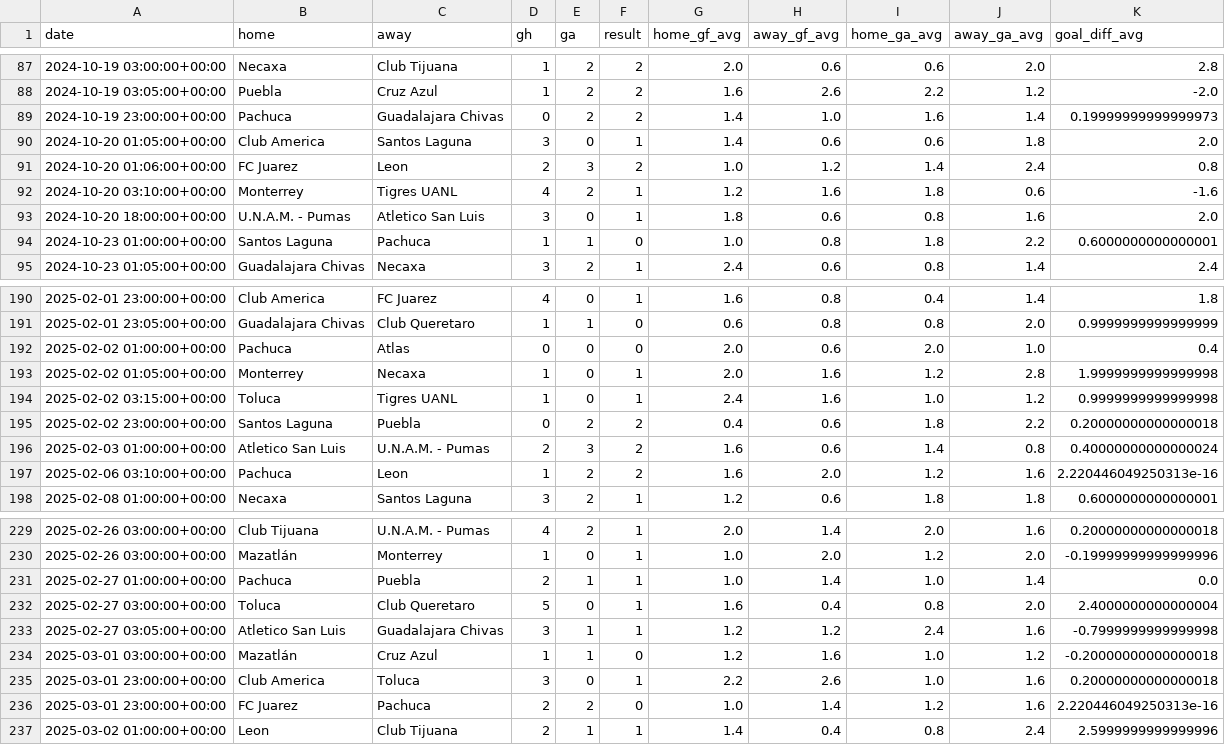
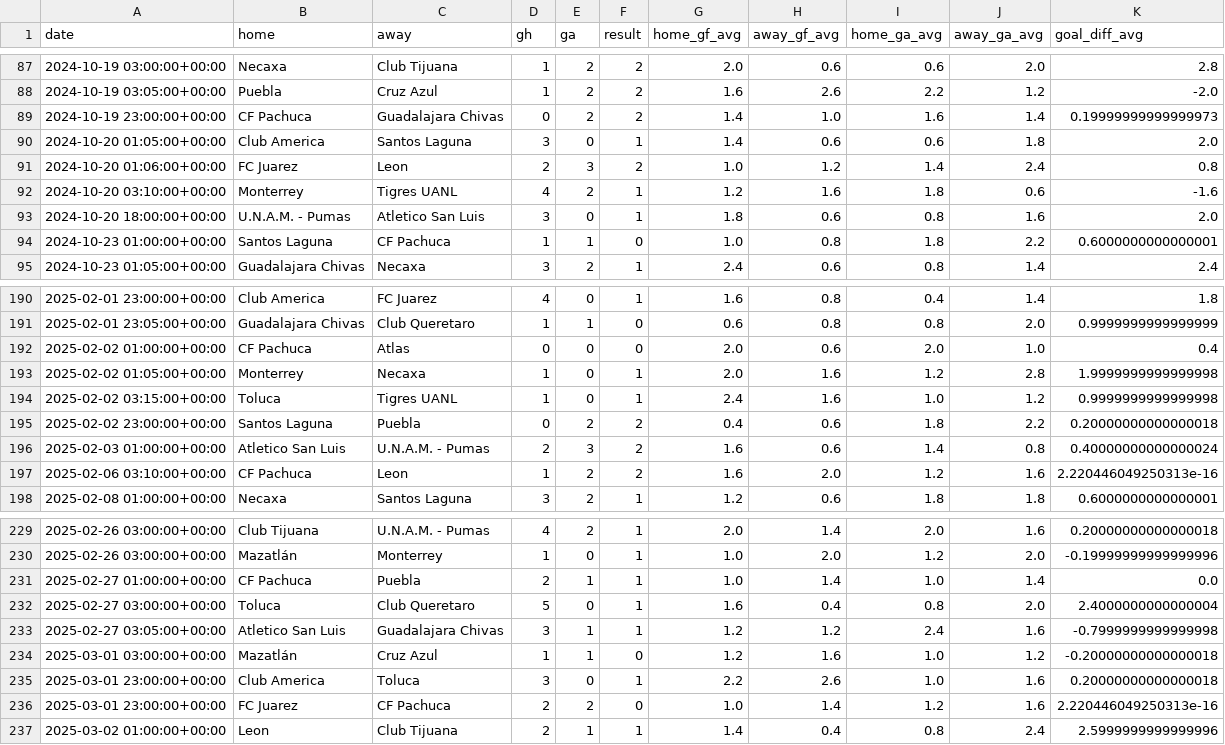
Before and after one commit to luis54ber70-star/F-tbol-apuestas-MLL, a CSV file: data/historico.csv, drawn as a sheet; only a part is shown, gaps mark what is left out; the diff covers the shown part only.

```diff
--- a/data/historico.csv
+++ b/data/historico.csv
@@ -88,3 +88,3 @@ date,home,away,gh,ga,result,home_gf_avg,away_gf_avg,home_ga_avg,away_ga_avg,goal
 2024-10-19 03:05:00+00:00,Puebla,Cruz Azul,1,2,2,1.6,2.6,2.2,1.2,-2.0
-2024-10-19 23:00:00+00:00,Pachuca,Guadalajara Chivas,0,2,2,1.4,1.0,1.6,1.4,0.19999999999999973
+2024-10-19 23:00:00+00:00,CF Pachuca,Guadalajara Chivas,0,2,2,1.4,1.0,1.6,1.4,0.19999999999999973
 2024-10-20 01:05:00+00:00,Club America,Santos Laguna,3,0,1,1.4,0.6,0.6,1.8,2.0
@@ -93,3 +93,3 @@ date,home,away,gh,ga,result,home_gf_avg,away_gf_avg,home_ga_avg,away_ga_avg,goal
 2024-10-20 18:00:00+00:00,U.N.A.M. - Pumas,Atletico San Luis,3,0,1,1.8,0.6,0.8,1.6,2.0
-2024-10-23 01:00:00+00:00,Santos Laguna,Pachuca,1,1,0,1.0,0.8,1.8,2.2,0.6000000000000001
+2024-10-23 01:00:00+00:00,Santos Laguna,CF Pachuca,1,1,0,1.0,0.8,1.8,2.2,0.6000000000000001
 2024-10-23 01:05:00+00:00,Guadalajara Chivas,Necaxa,3,2,1,2.4,0.6,0.8,1.4,2.4
@@ -191,3 +191,3 @@ date,home,away,gh,ga,result,home_gf_avg,away_gf_avg,home_ga_avg,away_ga_avg,goal
 2025-02-01 23:05:00+00:00,Guadalajara Chivas,Club Queretaro,1,1,0,0.6,0.8,0.8,2.0,0.9999999999999999
-2025-02-02 01:00:00+00:00,Pachuca,Atlas,0,0,0,2.0,0.6,2.0,1.0,0.4
+2025-02-02 01:00:00+00:00,CF Pachuca,Atlas,0,0,0,2.0,0.6,2.0,1.0,0.4
 2025-02-02 01:05:00+00:00,Monterrey,Necaxa,1,0,1,2.0,1.6,1.2,2.8,1.9999999999999998
@@ -196,3 +196,3 @@ date,home,away,gh,ga,result,home_gf_avg,away_gf_avg,home_ga_avg,away_ga_avg,goal
 2025-02-03 01:00:00+00:00,Atletico San Luis,U.N.A.M. - Pumas,2,3,2,1.6,0.6,1.4,0.8,0.40000000000000024
-2025-02-06 03:10:00+00:00,Pachuca,Leon,1,2,2,1.6,2.0,1.2,1.6,2.220446049250313e-16
+2025-02-06 03:10:00+00:00,CF Pachuca,Leon,1,2,2,1.6,2.0,1.2,1.6,2.220446049250313e-16
 2025-02-08 01:00:00+00:00,Necaxa,Santos Laguna,3,2,1,1.2,0.6,1.8,1.8,0.6000000000000001
@@ -230,3 +230,3 @@ date,home,away,gh,ga,result,home_gf_avg,away_gf_avg,home_ga_avg,away_ga_avg,goal
 2025-02-26 03:00:00+00:00,Mazatlán,Monterrey,1,0,1,1.0,2.0,1.2,2.0,-0.19999999999999996
-2025-02-27 01:00:00+00:00,Pachuca,Puebla,2,1,1,1.0,1.4,1.0,1.4,0.0
+2025-02-27 01:00:00+00:00,CF Pachuca,Puebla,2,1,1,1.0,1.4,1.0,1.4,0.0
 2025-02-27 03:00:00+00:00,Toluca,Club Queretaro,5,0,1,1.6,0.4,0.8,2.0,2.4000000000000004
@@ -235,3 +235,3 @@ date,home,away,gh,ga,result,home_gf_avg,away_gf_avg,home_ga_avg,away_ga_avg,goal
 2025-03-01 23:00:00+00:00,Club America,Toluca,3,0,1,2.2,2.6,1.0,1.6,0.20000000000000018
-2025-03-01 23:00:00+00:00,FC Juarez,Pachuca,2,2,0,1.0,1.4,1.2,1.6,2.220446049250313e-16
+2025-03-01 23:00:00+00:00,FC Juarez,CF Pachuca,2,2,0,1.0,1.4,1.2,1.6,2.220446049250313e-16
 2025-03-02 01:00:00+00:00,Leon,Club Tijuana,2,1,1,1.4,0.4,0.8,2.4,2.5999999999999996
```
Also changed, not shown: 29 edited cells elsewhere in this file.
